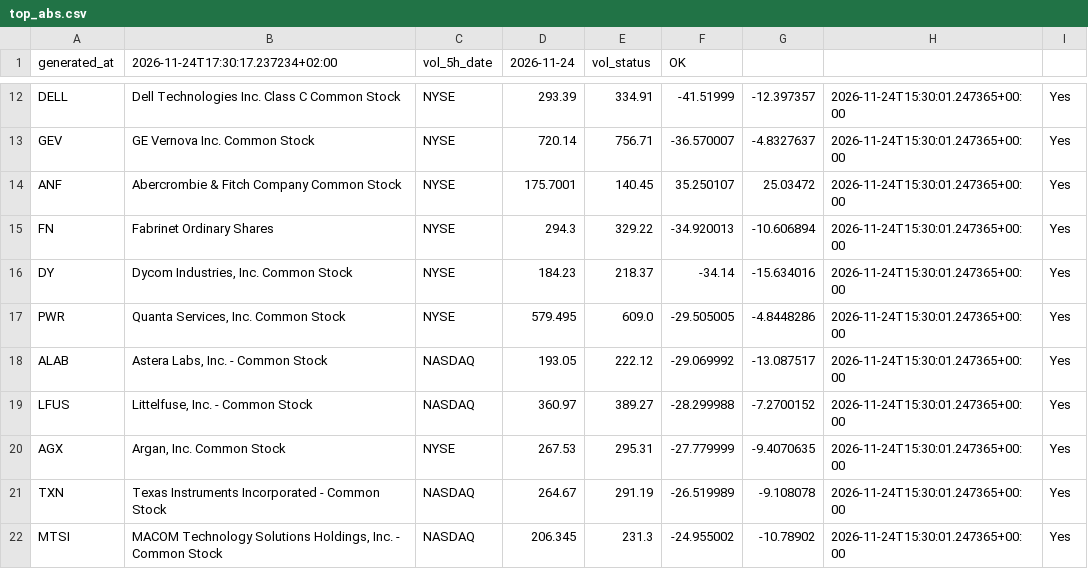
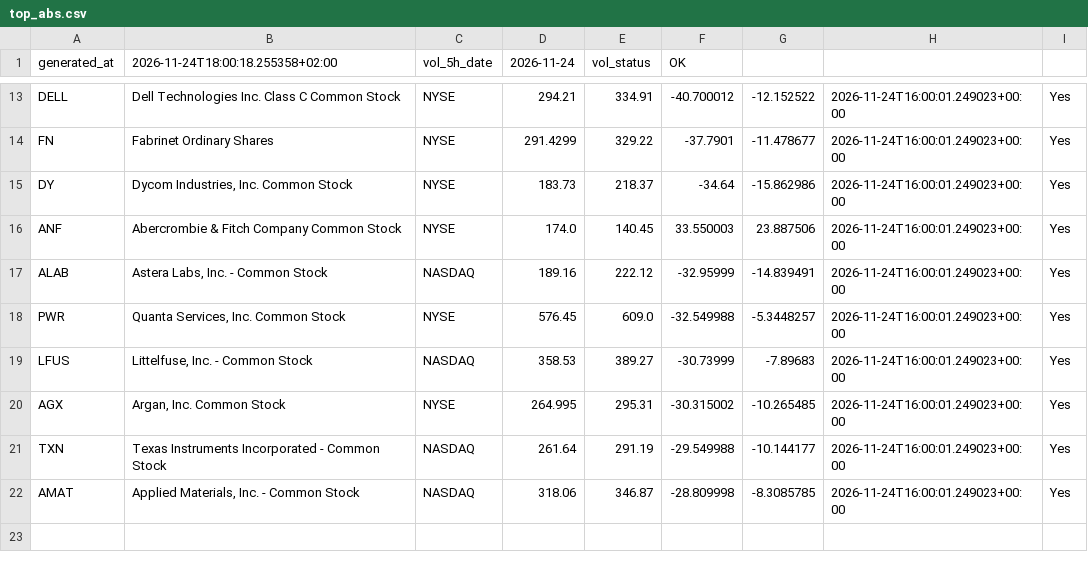
Before and after one commit to alonsadan1970/daily-stocks-data, a CSV file: top_abs.csv, drawn as a sheet; only a part is shown, gaps mark what is left out; removed rows and columns are numbered as before the commit, all else as after; the diff covers the shown part only; the diff names each change by its address in the sheet, - before the commit and + after, or states it on an @@ line.

```diff
--- a/top_abs.csv
+++ b/top_abs.csv
-B1: 2026-11-24T17:30:17.237234+02:00
+B1: 2026-11-24T18:00:18.255358+02:00
-D13 (2026-11-24): 293.39
+D13 (2026-11-24): 294.21
-F13 (OK): -41.51999
+F13 (OK): -40.700012
-G13: -12.397357
+G13: -12.152522
-H13: 2026-11-24T15:30:01.247365+00:00
+H13: 2026-11-24T16:00:01.249023+00:00
-row 13: GEV | GE Vernova Inc. Common Stock | NYSE | 720.14 | 756.71 | -36.570007 | -4.8327637 | 2026-11-24T15:30:01.247365+00:00 | Yes
-row 14: ANF | Abercrombie & Fitch Company Common Stock | NYSE | 175.7001 | 140.45 | 35.250107 | 25.03472 | 2026-11-24T15:30:01.247365+00:00 | Yes
-D14 (2026-11-24): 294.3
+D14 (2026-11-24): 291.4299
-F14 (OK): -34.920013
+F14 (OK): -37.7901
-G14: -10.606894
+G14: -11.478677
-H14:H15: 2026-11-24T15:30:01.247365+00:00
+H14:H15: 2026-11-24T16:00:01.249023+00:00
-D15 (2026-11-24): 184.23
+D15 (2026-11-24): 183.73
-F15 (OK): -34.14
+F15 (OK): -34.64
-G15: -15.634016
+G15: -15.862986
-row 17: PWR | Quanta Services, Inc. Common Stock | NYSE | 579.495 | 609.0 | -29.505005 | -4.8448286 | 2026-11-24T15:30:01.247365+00:00 | Yes
+row 16: ANF | Abercrombie & Fitch Company Common Stock | NYSE | 174.0 | 140.45 | 33.550003 | 23.887506 | 2026-11-24T16:00:01.249023+00:00 | Yes
-D17 (2026-11-24): 193.05
+D17 (2026-11-24): 189.16
-F17 (OK): -29.069992
+F17 (OK): -32.95999
-G17: -13.087517
+G17: -14.839491
-H17: 2026-11-24T15:30:01.247365+00:00
+H17: 2026-11-24T16:00:01.249023+00:00
+row 18: PWR | Quanta Services, Inc. Common Stock | NYSE | 576.45 | 609.0 | -32.549988 | -5.3448257 | 2026-11-24T16:00:01.249023+00:00 | Yes
-D19 (2026-11-24): 360.97
+D19 (2026-11-24): 358.53
-F19 (OK): -28.299988
+F19 (OK): -30.73999
-G19: -7.2700152
+G19: -7.89683
-H19:H21: 2026-11-24T15:30:01.247365+00:00
+H19:H21: 2026-11-24T16:00:01.249023+00:00
-D20 (2026-11-24): 267.53
+D20 (2026-11-24): 264.995
-F20 (OK): -27.779999
+F20 (OK): -30.315002
-G20: -9.4070635
+G20: -10.265485
-D21 (2026-11-24): 264.67
+D21 (2026-11-24): 261.64
-F21 (OK): -26.519989
+F21 (OK): -29.549988
-G21: -9.108078
+G21: -10.144177
-row 22: MTSI | MACOM Technology Solutions Holdings, Inc. - Common Stock | NASDAQ | 206.345 | 231.3 | -24.955002 | -10.78902 | 2026-11-24T15:30:01.247365+00:00 | Yes
+row 22: AMAT | Applied Materials, Inc. - Common Stock | NASDAQ | 318.06 | 346.87 | -28.809998 | -8.3085785 | 2026-11-24T16:00:01.249023+00:00 | Yes
```
Also changed, not shown: 4 added rows, 3 removed rows and 24 edited cells elsewhere in this file, top_abs_200.csv, top_pct.csv.
